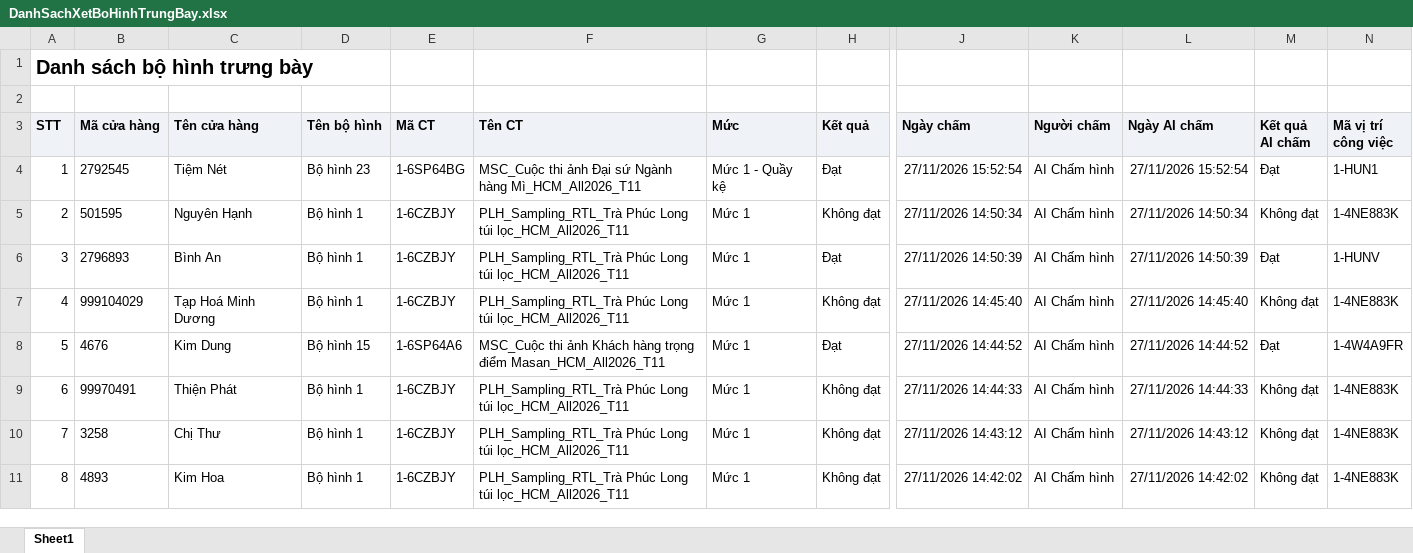
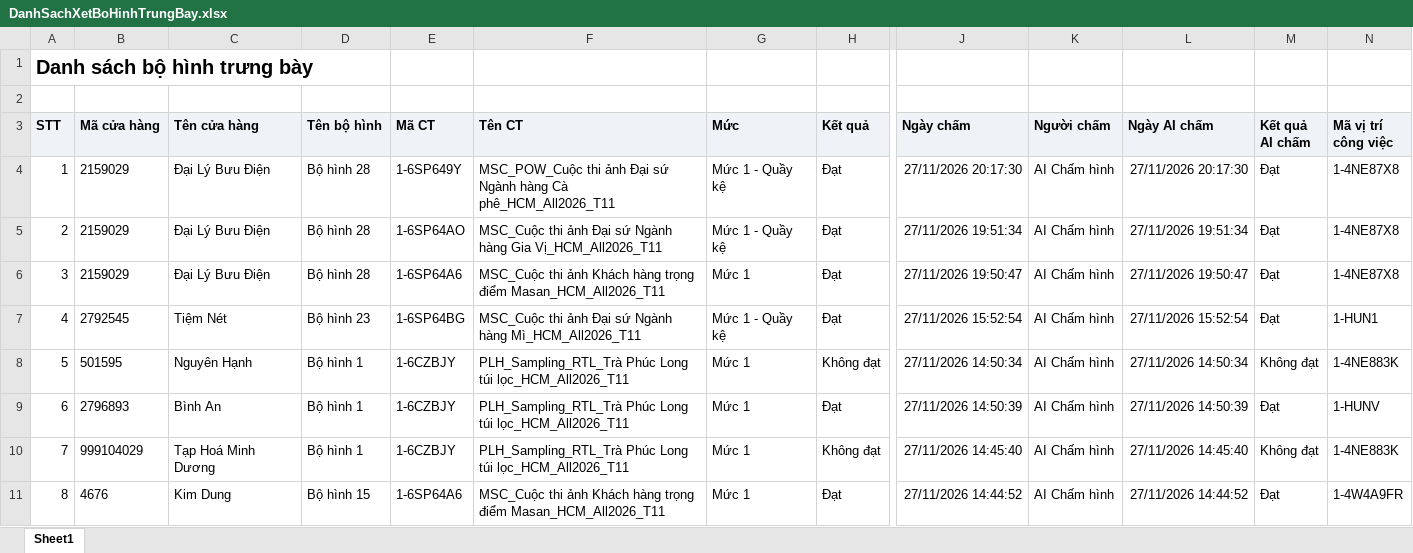
Before and after one commit to Tantt2026/Dashboard-Masan, an Excel workbook: data/Thang11/DanhSachXetBoHinhTrungBay.xlsx, sheet Sheet1, drawn as a sheet; only a part is shown, gaps mark what is left out; the shorter side is filled out with more unchanged rows; values as stored, in another font and other column widths than the file's, no borders; addresses are those after the commit; rows hold the shown columns only; the diff names each change by its address in the sheet, - before the commit and + after, or states it on an @@ line.

```diff
--- a/data/Thang11/DanhSachXetBoHinhTrungBay.xlsx (sheet Sheet1)
+++ b/data/Thang11/DanhSachXetBoHinhTrungBay.xlsx (sheet Sheet1)
+row 4: 1 | 2159029 | Đại Lý Bưu Điện | Bộ hình 28 | 1-6SP649Y | MSC_POW_Cuộc thi ảnh Đại sứ Ngành hàng Cà phê_HCM_All2026_T11 | Mức 1 - Quầy kệ | Đạt | 27/11/2026 20:17:30 | AI Chấm hình | 27/11/2026 20:17:30 | Đạt | 1-4NE87X8
+row 5: 2 | 2159029 | Đại Lý Bưu Điện | Bộ hình 28 | 1-6SP64AO | MSC_Cuộc thi ảnh Đại sứ Ngành hàng Gia Vị_HCM_All2026_T11 | Mức 1 - Quầy kệ | Đạt | 27/11/2026 19:51:34 | AI Chấm hình | 27/11/2026 19:51:34 | Đạt | 1-4NE87X8
+row 6: 3 | 2159029 | Đại Lý Bưu Điện | Bộ hình 28 | 1-6SP64A6 | MSC_Cuộc thi ảnh Khách hàng trọng điểm Masan_HCM_All2026_T11 | Mức 1 | Đạt | 27/11/2026 19:50:47 | AI Chấm hình | 27/11/2026 19:50:47 | Đạt | 1-4NE87X8
@@ column A (STT) renumbered from row 7 down @@
```
Also changed, not shown: data/Thang11/DANH_SACH_KET_QUA_CUA_HANG_THAM_GIA_CHUONG_TRINH.xlsx, data/Thang11/DanhSachLichViengTham.xlsx, 3 other files.
